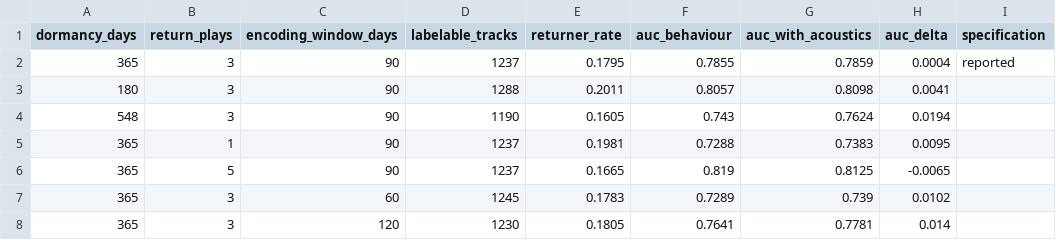
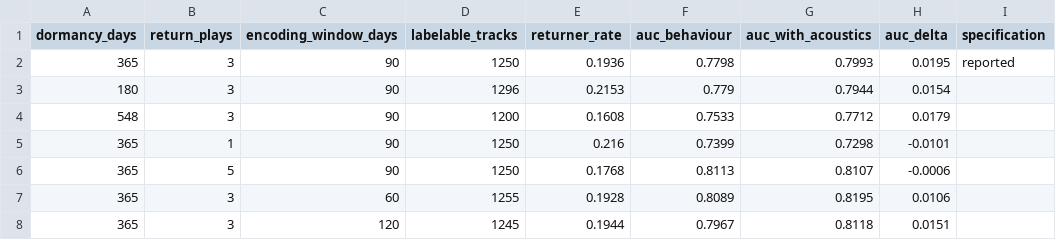
Before and after one commit to paytonnguyen-creator/ecommerce-customer-retention-analysis, a CSV file: memory-lane/outputs/sensitivity.csv, drawn as a sheet.

```diff
--- a/memory-lane/outputs/sensitivity.csv
+++ b/memory-lane/outputs/sensitivity.csv
@@ -1,8 +1,8 @@
 dormancy_days,return_plays,encoding_window_days,labelable_tracks,returner_rate,auc_behaviour,auc_with_acoustics,auc_delta,specification
-365,3,90,1237,0.1795,0.7855,0.7859,0.0004,reported
-180,3,90,1288,0.2011,0.8057,0.8098,0.0041,
-548,3,90,1190,0.1605,0.743,0.7624,0.0194,
-365,1,90,1237,0.1981,0.7288,0.7383,0.0095,
-365,5,90,1237,0.1665,0.819,0.8125,-0.0065,
-365,3,60,1245,0.1783,0.7289,0.739,0.0102,
-365,3,120,1230,0.1805,0.7641,0.7781,0.014,
+365,3,90,1250,0.1936,0.7798,0.7993,0.0195,reported
+180,3,90,1296,0.2153,0.779,0.7944,0.0154,
+548,3,90,1200,0.1608,0.7533,0.7712,0.0179,
+365,1,90,1250,0.216,0.7399,0.7298,-0.0101,
+365,5,90,1250,0.1768,0.8113,0.8107,-0.0006,
+365,3,60,1255,0.1928,0.8089,0.8195,0.0106,
+365,3,120,1245,0.1944,0.7967,0.8118,0.0151,
```
Also changed, not shown: memory-lane/outputs/core_memory_tracks.csv, 10 other files.
